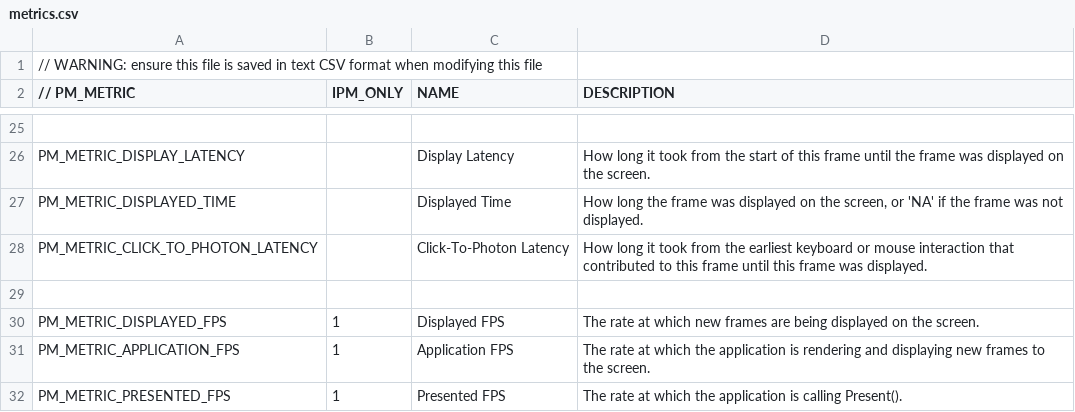
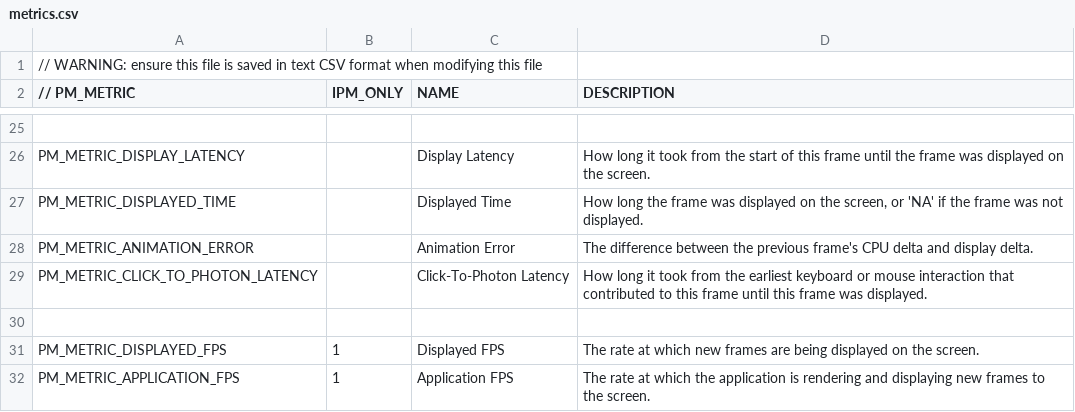
Before and after one commit to xnaught/PresentMon, a CSV file: IntelPresentMon/metrics.csv, drawn as a sheet; only a part is shown, gaps mark what is left out; the shorter side is filled out with more unchanged rows.

Commit message:
Add AnimationError metric
Currently only working in PresentData/ConsoleApplication.

In IPM, the metric is added but will always report 0.0.

```diff
--- a/IntelPresentMon/metrics.csv
+++ b/IntelPresentMon/metrics.csv
@@ -27,2 +27,3 @@ PM_METRIC_DISPLAY_LATENCY,,Display Latency,How long it took from the start of th
 PM_METRIC_DISPLAYED_TIME,,Displayed Time,"How long the frame was displayed on the screen, or 'NA' if the frame was not displayed."
+PM_METRIC_ANIMATION_ERROR,,Animation Error,"The difference between the previous frame's CPU delta and display delta."
 PM_METRIC_CLICK_TO_PHOTON_LATENCY,,Click-To-Photon Latency,How long it took from the earliest keyboard or mouse interaction that contributed to this frame until this frame was displayed.
```
Also changed, not shown: 12 other files.
